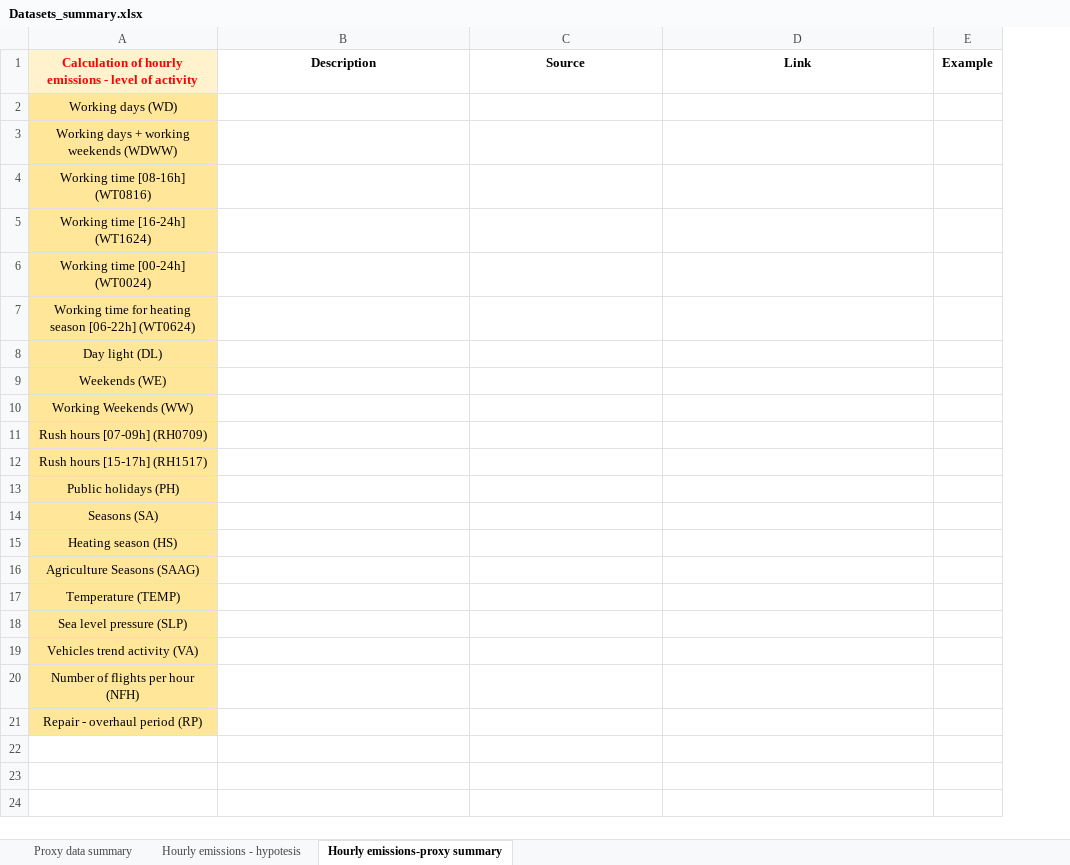
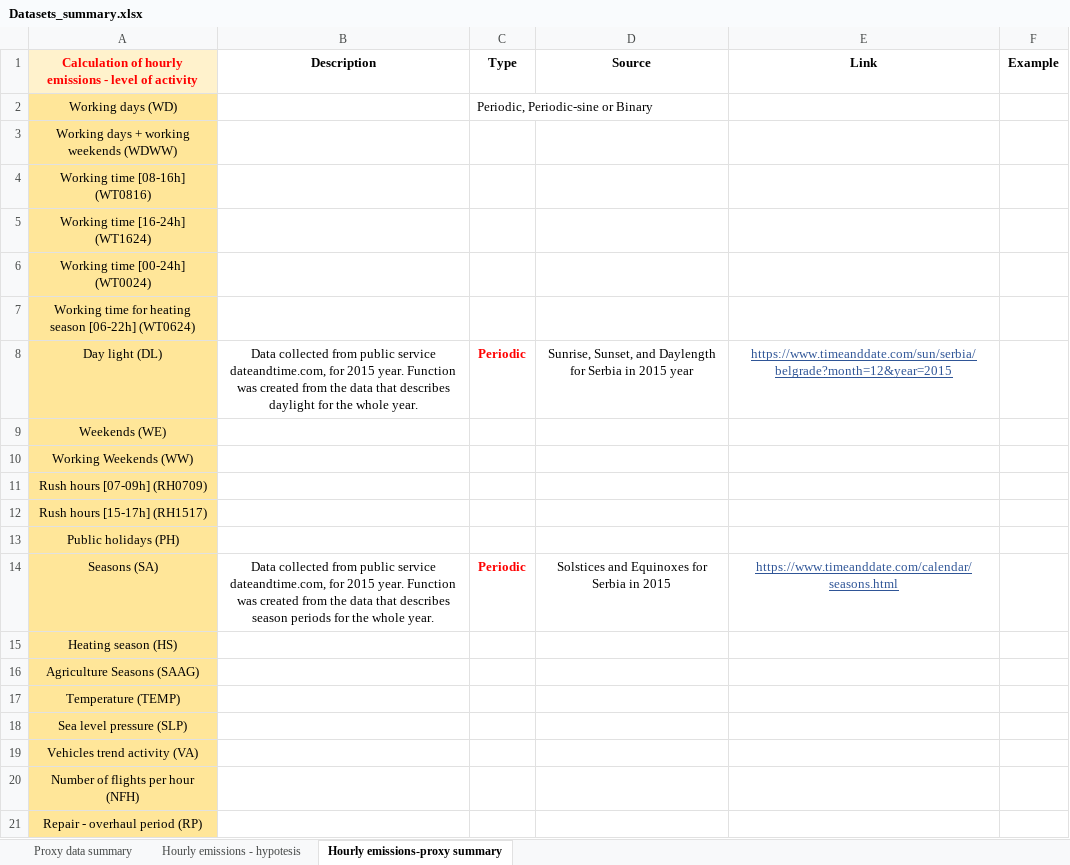
Before and after one commit to pejovic/Spatialization, an Excel workbook: Datasets_summary.xlsx, sheet Hourly emissions-proxy summary, drawn as a sheet; values as stored, in another font and other column widths than the file's, no borders; addresses are those after the commit; the diff names each change by its address in the sheet, - before the commit and + after, or states it on an @@ line.

```diff
--- a/Datasets_summary.xlsx (sheet Hourly emissions-proxy summary)
+++ b/Datasets_summary.xlsx (sheet Hourly emissions-proxy summary)
+column C (Type), rows 2-14: Periodic, Periodic-sine or Binary |  |  |  |  |  | Periodic |  |  |  |  |  | Periodic
-B8 (Description): (empty)
+B8 (Description): Data collected from public service dateandtime.com, for 2015 year. Function was created from the data that describes daylight for the whole year.
-D8 (Source): (empty)
+D8 (Source): Sunrise, Sunset, and Daylength for Serbia in 2015 year
-E8 (Link): (empty)
+E8 (Link): https://www.timeanddate.com/sun/serbia/belgrade?month=12&year=2015
-B14 (Description): (empty)
+B14 (Description): Data collected from public service dateandtime.com, for 2015 year. Function was created from the data that describes season periods for the whole year.
-D14 (Source): (empty)
+D14 (Source): Solstices and Equinoxes for Serbia in 2015
-E14 (Link): (empty)
+E14 (Link): https://www.timeanddate.com/calendar/seasons.html
```
Also changed, not shown: 4 other files.
